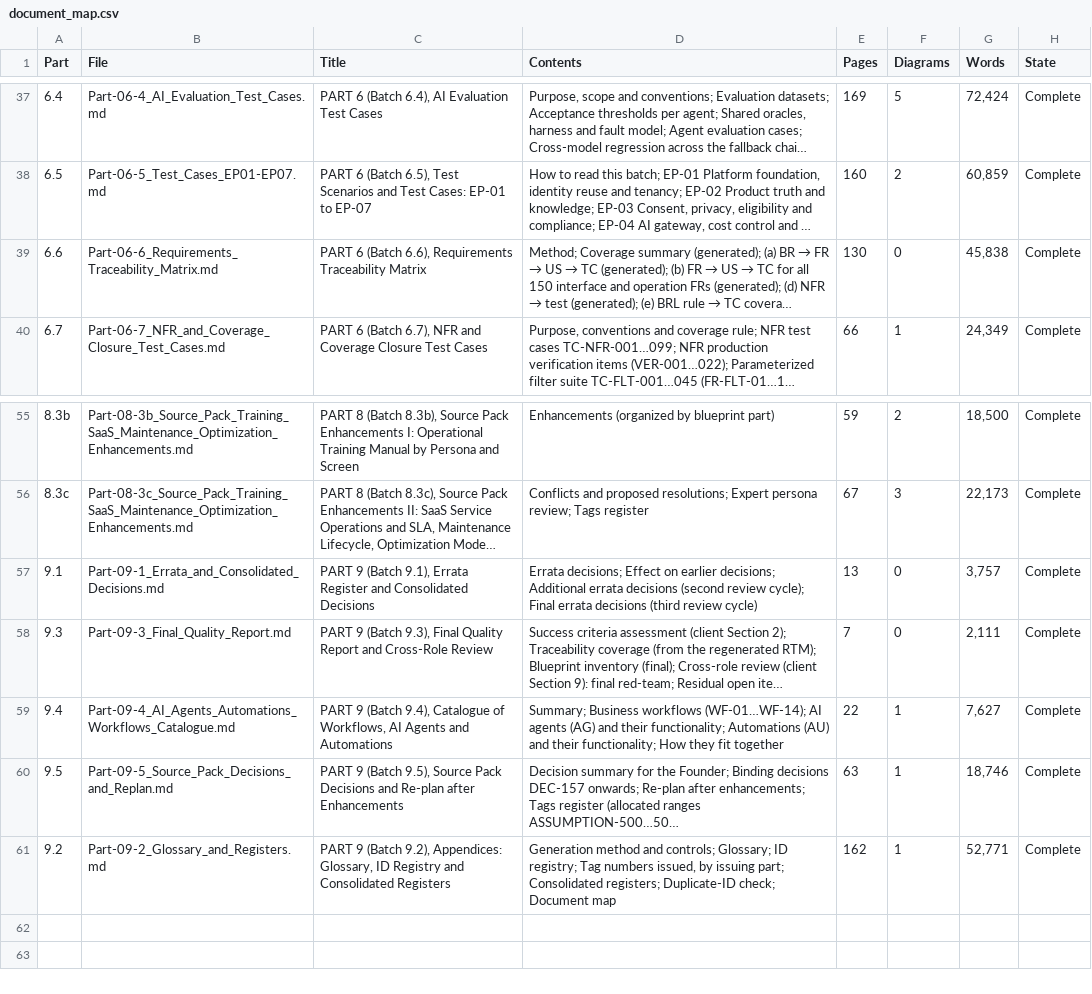
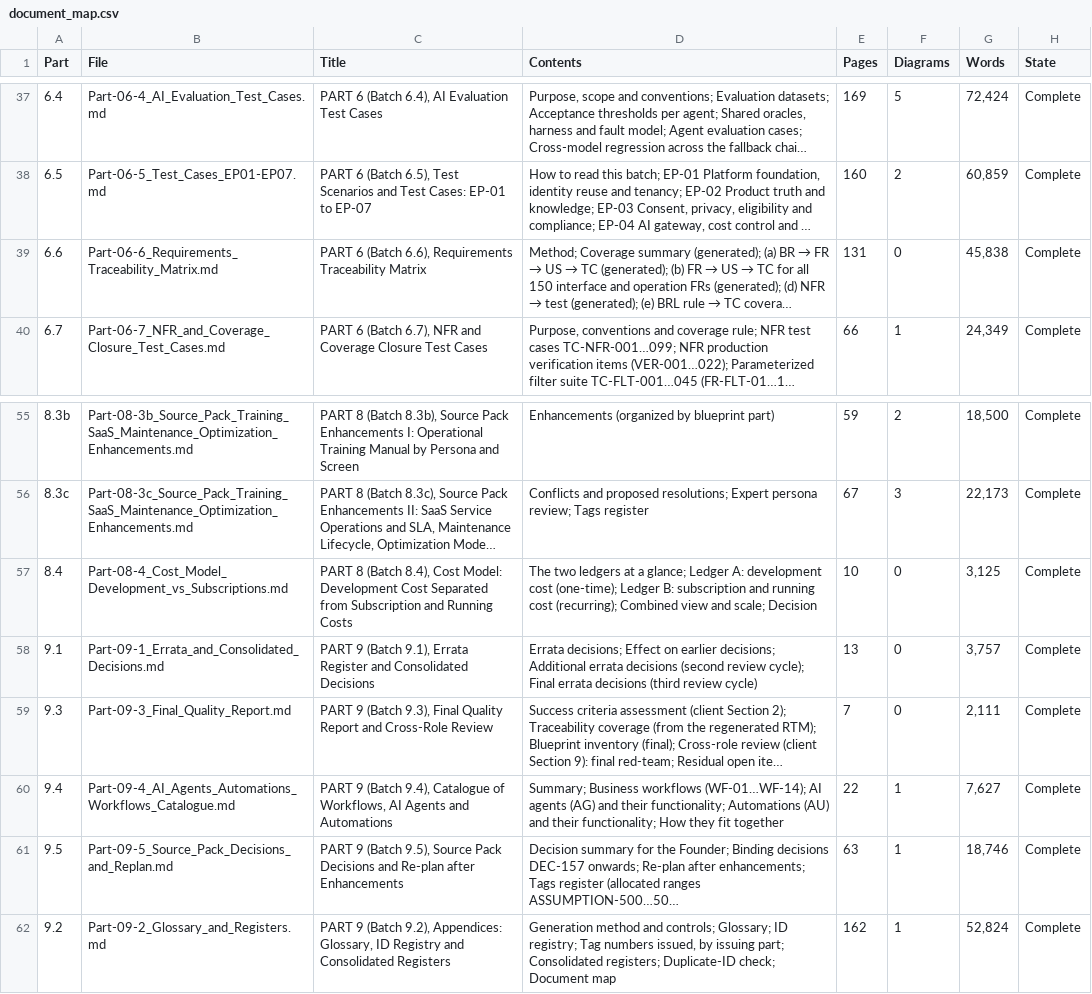
Before and after one commit to vishnukeerthi0428-ctrl/Allinonecalculator, a CSV file: blueprint/final/document_map.csv, drawn as a sheet; only a part is shown, gaps mark what is left out; long unchanged cells end in …; addresses are those after the commit; the diff names each change by its address in the sheet, - before the commit and + after, or states it on an @@ line.

```diff
--- a/blueprint/final/document_map.csv
+++ b/blueprint/final/document_map.csv
-E39 (Pages): 130
+E39 (Pages): 131
+row 57: 8.4 | Part-08-4_Cost_Model_Development_vs_Subscriptions.md | PART 8 (Batch 8.4), Cost Model: Development Cost Separated from Subscription and Running Costs | The two ledgers at a glance; Ledger A: development cost (one-time); Ledger B: subscription and running cost (recurring); Combined view and scale; Decision | 10 | 0 | 3,125 | Complete
-G62 (Words): 52,771
+G62 (Words): 52,824
```
Also changed, not shown: blueprint/final/dec_index.csv, blueprint/final/glossary.csv, 11 other files.
